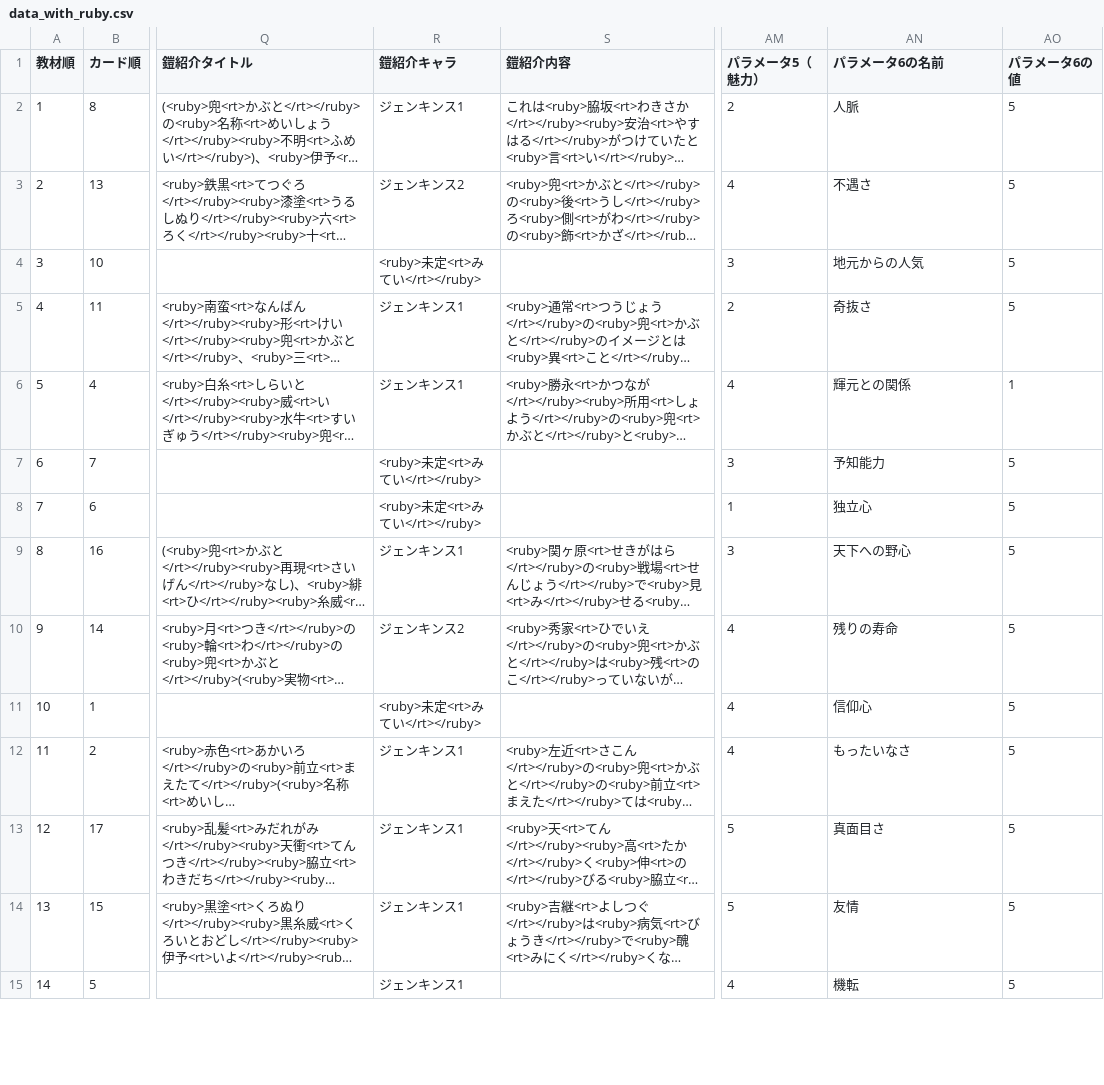
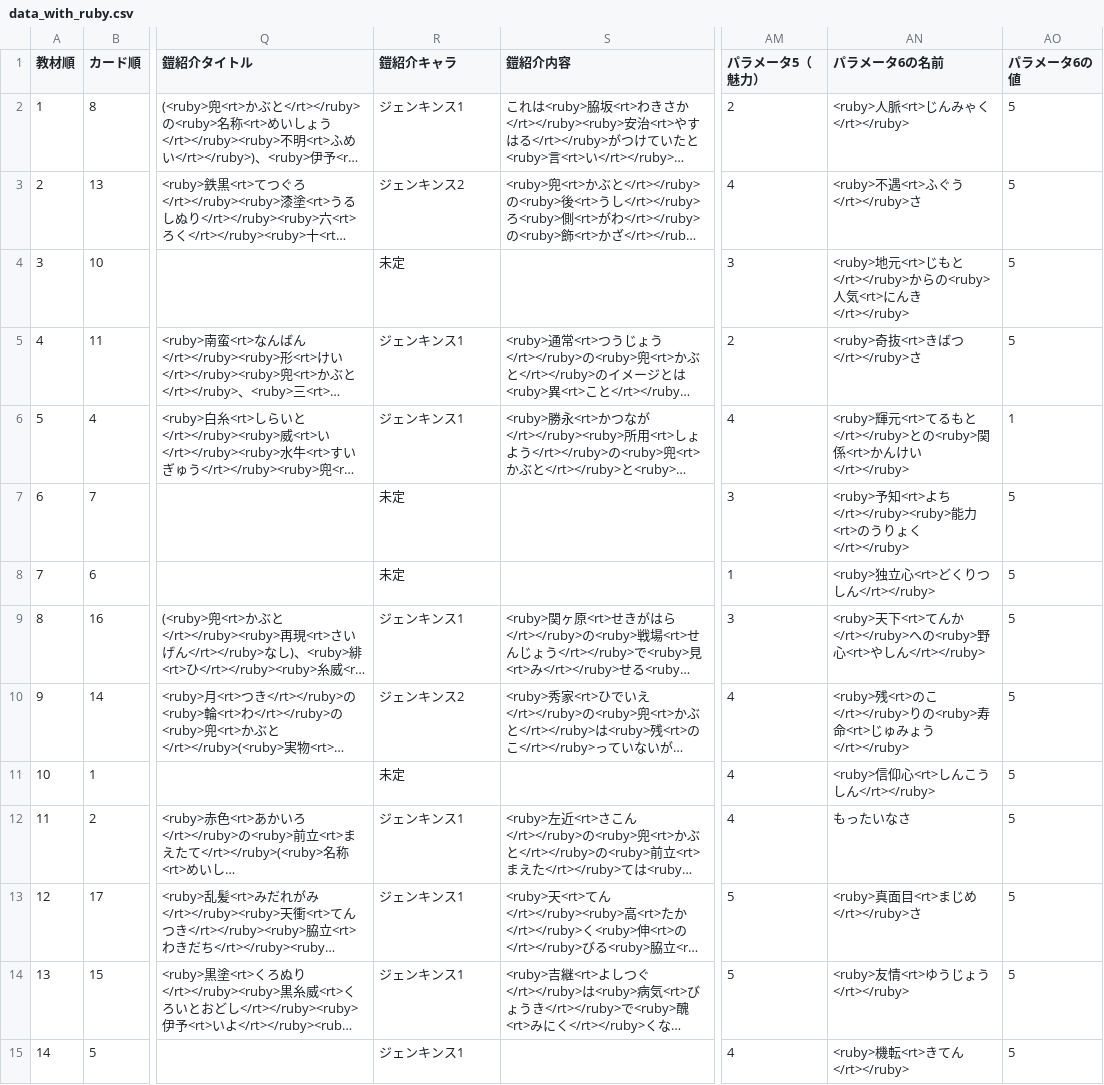
Before and after one commit to project-H-card/textbook, a CSV file: gegw_data/data_with_ruby.csv, drawn as a sheet; only a part is shown, gaps mark what is left out; long unchanged cells end in …; the diff covers the shown part only; the diff names each change by its address in the sheet, - before the commit and + after, or states it on an @@ line.

```diff
--- a/gegw_data/data_with_ruby.csv
+++ b/gegw_data/data_with_ruby.csv
-AN2 (パラメータ6の名前): 人脈
+AN2 (パラメータ6の名前): <ruby>人脈<rt>じんみゃく</rt></ruby>
-AN3 (パラメータ6の名前): 不遇さ
+AN3 (パラメータ6の名前): <ruby>不遇<rt>ふぐう</rt></ruby>さ
-R4 (鎧紹介キャラ): <ruby>未定<rt>みてい</rt></ruby>
+R4 (鎧紹介キャラ): 未定
-AN4 (パラメータ6の名前): 地元からの人気
+AN4 (パラメータ6の名前): <ruby>地元<rt>じもと</rt></ruby>からの<ruby>人気<rt>にんき</rt></ruby>
-AN5 (パラメータ6の名前): 奇抜さ
+AN5 (パラメータ6の名前): <ruby>奇抜<rt>きばつ</rt></ruby>さ
-AN6 (パラメータ6の名前): 輝元との関係
+AN6 (パラメータ6の名前): <ruby>輝元<rt>てるもと</rt></ruby>との<ruby>関係<rt>かんけい</rt></ruby>
-R7:R8 (鎧紹介キャラ): <ruby>未定<rt>みてい</rt></ruby>
+R7:R8 (鎧紹介キャラ): 未定
-AN7 (パラメータ6の名前): 予知能力
+AN7 (パラメータ6の名前): <ruby>予知<rt>よち</rt></ruby><ruby>能力<rt>のうりょく</rt></ruby>
-AN8 (パラメータ6の名前): 独立心
+AN8 (パラメータ6の名前): <ruby>独立心<rt>どくりつしん</rt></ruby>
-AN9 (パラメータ6の名前): 天下への野心
+AN9 (パラメータ6の名前): <ruby>天下<rt>てんか</rt></ruby>への<ruby>野心<rt>やしん</rt></ruby>
-AN10 (パラメータ6の名前): 残りの寿命
+AN10 (パラメータ6の名前): <ruby>残<rt>のこ</rt></ruby>りの<ruby>寿命<rt>じゅみょう</rt></ruby>
-R11 (鎧紹介キャラ): <ruby>未定<rt>みてい</rt></ruby>
+R11 (鎧紹介キャラ): 未定
-AN11 (パラメータ6の名前): 信仰心
+AN11 (パラメータ6の名前): <ruby>信仰心<rt>しんこうしん</rt></ruby>
-AN13 (パラメータ6の名前): 真面目さ
+AN13 (パラメータ6の名前): <ruby>真面目<rt>まじめ</rt></ruby>さ
-AN14 (パラメータ6の名前): 友情
+AN14 (パラメータ6の名前): <ruby>友情<rt>ゆうじょう</rt></ruby>
-AN15 (パラメータ6の名前): 機転
+AN15 (パラメータ6の名前): <ruby>機転<rt>きてん</rt></ruby>
```
Also changed, not shown: 25 edited cells elsewhere in this file, 37 other files.
